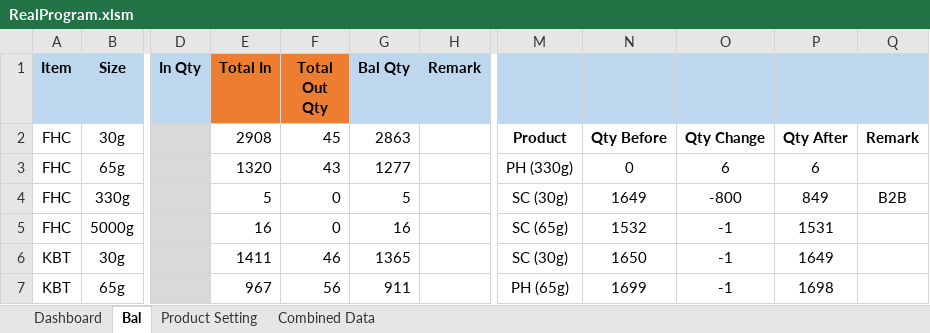
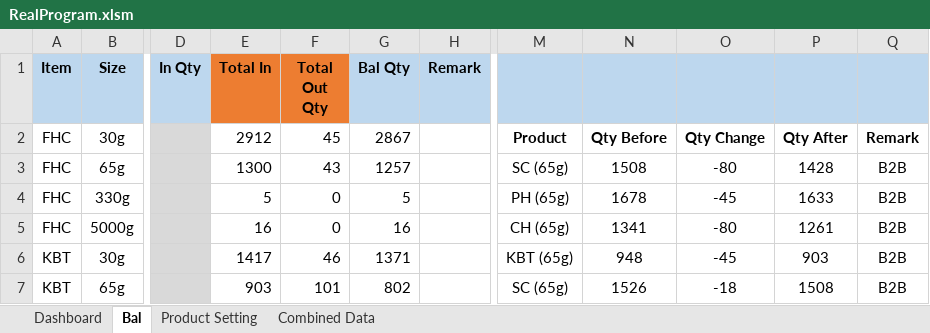
Before and after one commit to TKG-IT-team/Inventory-System, an Excel workbook: RealProgram.xlsm, sheet Bal, drawn as a sheet; only a part is shown, gaps mark what is left out; values as stored, in another font and other column widths than the file's, no borders; charts and pictures and conditional formats not drawn; the diff covers the shown part only; the diff names each change by its address in the sheet, - before the commit and + after, or states it on an @@ line.

```diff
--- a/RealProgram.xlsm (sheet Bal)
+++ b/RealProgram.xlsm (sheet Bal)
-E2 (Total In): 2908
+E2 (Total In): 2912
-G2 (Bal Qty): 2863
+G2 (Bal Qty): 2867
-E3 (Total In): 1320
+E3 (Total In): 1300
-G3 (Bal Qty): 1277
+G3 (Bal Qty): 1257
-M3: PH (330g)
+M3: SC (65g)
-N3: 0
+N3: 1508
-O3: 6
+O3: -80
-P3: 6
+P3: 1428
-Q3: (empty)
+Q3: B2B
-M4: SC (30g)
+M4: PH (65g)
-N4: 1649
+N4: 1678
-O4: -800
+O4: -45
-P4: 849
+P4: 1633
-M5: SC (65g)
+M5: CH (65g)
-N5: 1532
+N5: 1341
-O5: -1
+O5: -80
-P5: 1531
+P5: 1261
-Q5:Q7: (empty)
+Q5:Q7: B2B
-E6 (Total In): 1411
+E6 (Total In): 1417
-G6 (Bal Qty): 1365
+G6 (Bal Qty): 1371
-M6: SC (30g)
+M6: KBT (65g)
-N6: 1650
+N6: 948
-O6: -1
+O6: -45
-P6: 1649
+P6: 903
-E7 (Total In): 967
+E7 (Total In): 903
-F7 (Total Out Qty): 56
+F7 (Total Out Qty): 101
-G7 (Bal Qty): 911
+G7 (Bal Qty): 802
-M7: PH (65g)
+M7: SC (65g)
-N7: 1699
+N7: 1526
-O7: -1
+O7: -18
-P7: 1698
+P7: 1508
```
Also changed, not shown: other rows of this sheet, sheet Combined Data, 2 other files.
